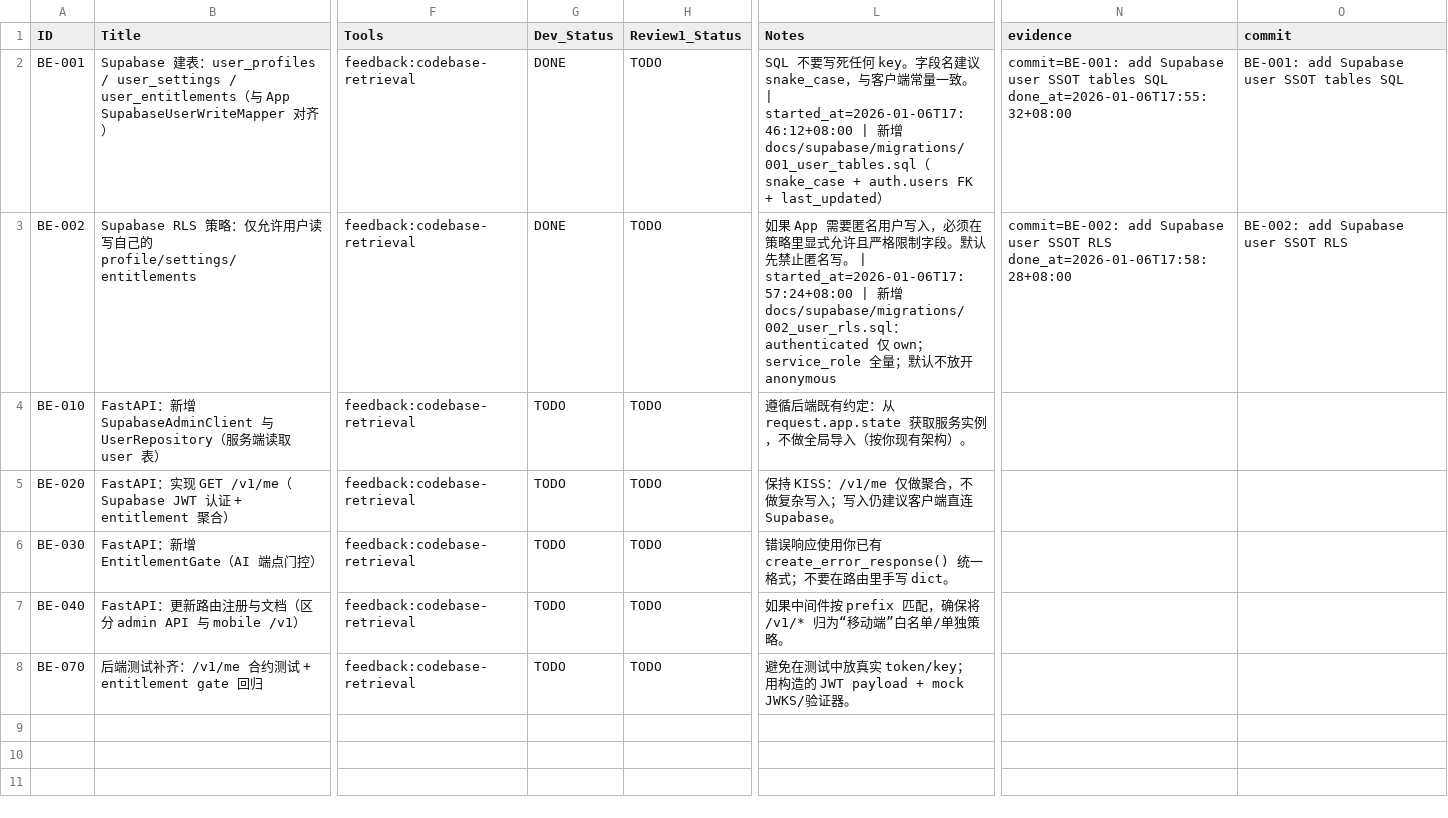
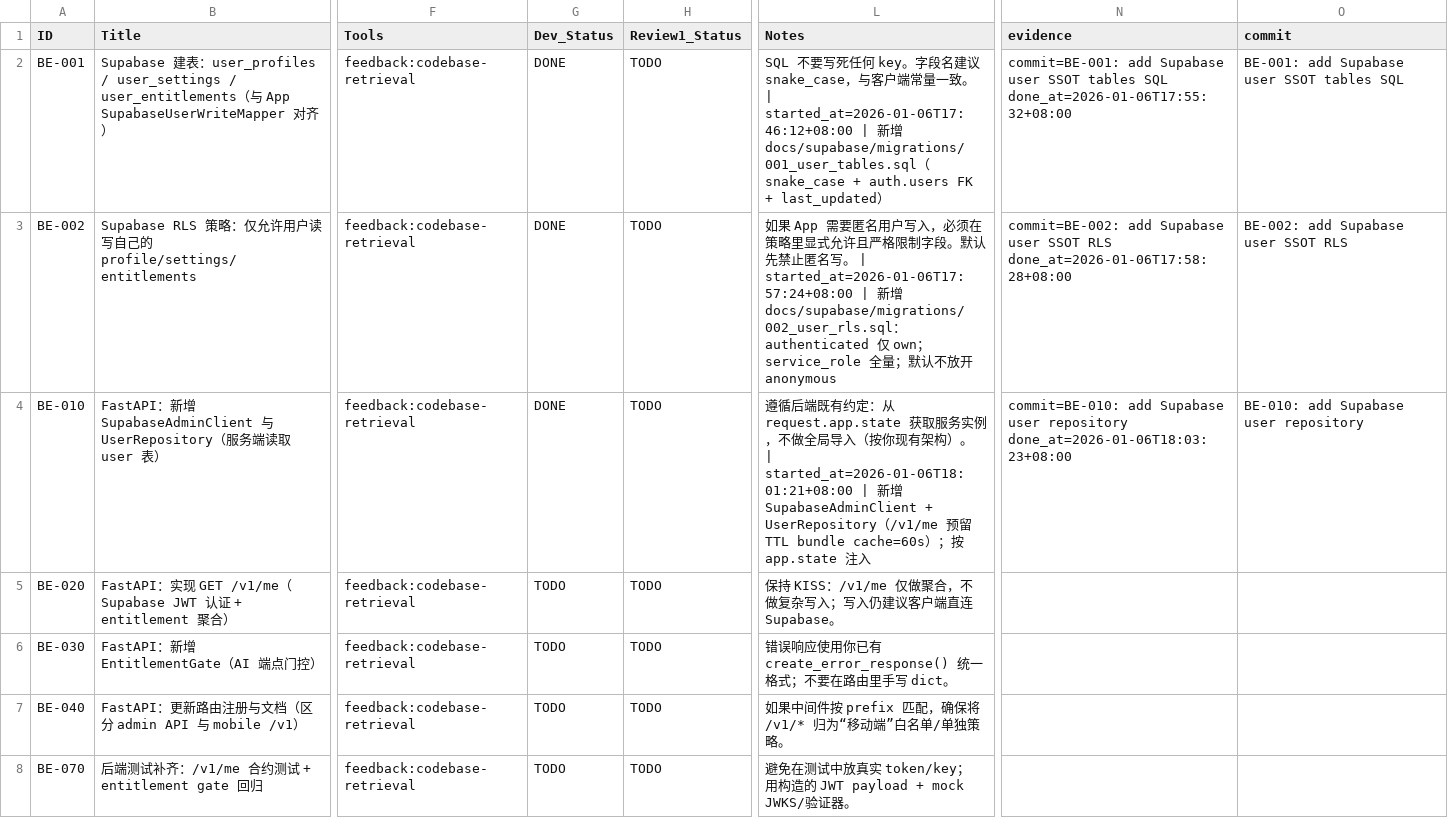
Before and after one commit to mci77777/fastapi-jwt, a CSV file: docs/user-data-ssot/backend_fastapi_refactor_todo.csv, drawn as a sheet; only a part is shown, gaps mark what is left out; the diff names each change by its address in the sheet, - before the commit and + after, or states it on an @@ line.

Commit message:
BE-010: add Supabase user repository

```diff
--- a/docs/user-data-ssot/backend_fastapi_refactor_todo.csv
+++ b/docs/user-data-ssot/backend_fastapi_refactor_todo.csv
-G4 (Dev_Status): TODO
+G4 (Dev_Status): DONE
-L4 (Notes): …架构）。
+L4 (Notes): …架构）。 | started_at=2026-01-06T18:01:21+08:00 | 新增 SupabaseAdminClient + UserRepository（/v1/me 预留 TTL bundle cache=60s）；按 app.state 注入
-N4 (evidence): (empty)
+N4 (evidence): commit=BE-010: add Supabase user repository done_at=2026-01-06T18:03:23+08:00
-O4 (commit): (empty)
+O4 (commit): BE-010: add Supabase user repository
```
Also changed, not shown: 4 other files.
